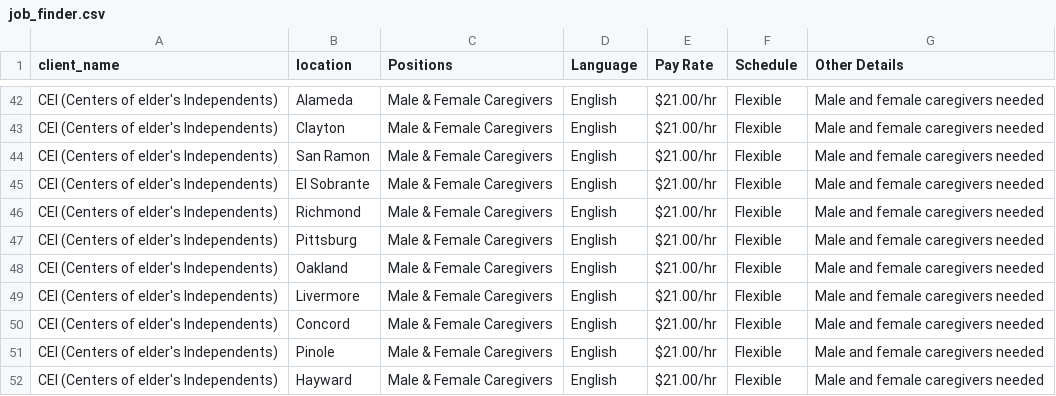
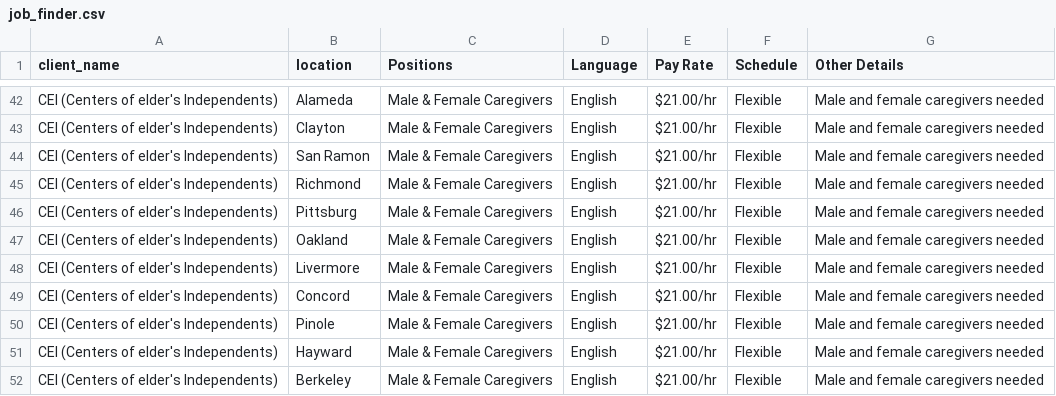
Before and after one commit to Ujwal-Bamb/job-finder-app, a CSV file: job_finder.csv, drawn as a sheet; only a part is shown, gaps mark what is left out; the shorter side is filled out with more unchanged rows.

Commit message:
Update job_finder.csv

```diff
--- a/job_finder.csv
+++ b/job_finder.csv
@@ -44,3 +44,2 @@ CEI (Centers of elder's Independents),Clayton,Male & Female Caregivers,English,$
 CEI (Centers of elder's Independents),San Ramon,Male & Female Caregivers,English,$21.00/hr,Flexible,Male and female caregivers needed
-CEI (Centers of elder's Independents),El Sobrante,Male & Female Caregivers,English,$21.00/hr,Flexible,Male and female caregivers needed
 CEI (Centers of elder's Independents),Richmond,Male & Female Caregivers,English,$21.00/hr,Flexible,Male and female caregivers needed
```
